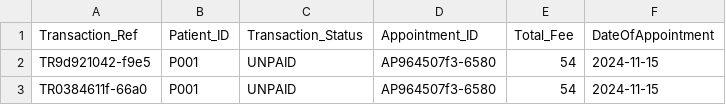
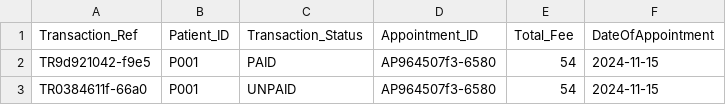
Before and after one commit to Tortoisey1/HMS---SC2002-Grp-Project, a CSV file: src/data/transactions.csv, drawn as a sheet.

```diff
--- a/src/data/transactions.csv
+++ b/src/data/transactions.csv
@@ -1,3 +1,3 @@
 Transaction_Ref,Patient_ID,Transaction_Status,Appointment_ID,Total_Fee,DateOfAppointment,
-TR9d921042-f9e5,P001,UNPAID,AP964507f3-6580,54,2024-11-15,
+TR9d921042-f9e5,P001,PAID,AP964507f3-6580,54,2024-11-15,
 TR0384611f-66a0,P001,UNPAID,AP964507f3-6580,54,2024-11-15,
```
Also changed, not shown: src/data/appointments.csv, src/data/patients.csv, 1 other file.
